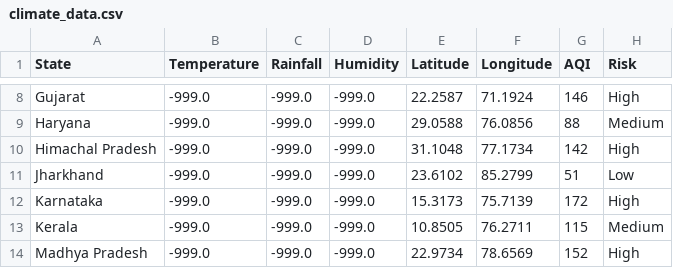
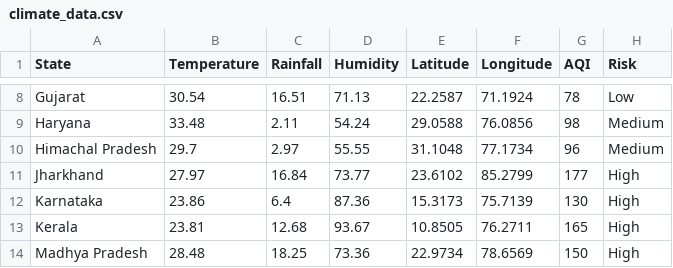
Before and after one commit to guptaayush2005/ClimateTwin-AI, a CSV file: data/climate_data.csv, drawn as a sheet; only a part is shown, gaps mark what is left out; the diff covers the shown part only; the diff names each change by its address in the sheet, - before the commit and + after, or states it on an @@ line.

```diff
--- a/data/climate_data.csv
+++ b/data/climate_data.csv
-B8 (Temperature): -999.0
+B8 (Temperature): 30.54
-C8 (Rainfall): -999.0
+C8 (Rainfall): 16.51
-D8 (Humidity): -999.0
+D8 (Humidity): 71.13
-G8 (AQI): 146
+G8 (AQI): 78
-H8 (Risk): High
+H8 (Risk): Low
-B9 (Temperature): -999.0
+B9 (Temperature): 33.48
-C9 (Rainfall): -999.0
+C9 (Rainfall): 2.11
-D9 (Humidity): -999.0
+D9 (Humidity): 54.24
-G9 (AQI): 88
+G9 (AQI): 98
-B10 (Temperature): -999.0
+B10 (Temperature): 29.7
-C10 (Rainfall): -999.0
+C10 (Rainfall): 2.97
-D10 (Humidity): -999.0
+D10 (Humidity): 55.55
-G10 (AQI): 142
+G10 (AQI): 96
-H10 (Risk): High
+H10 (Risk): Medium
-B11 (Temperature): -999.0
+B11 (Temperature): 27.97
-C11 (Rainfall): -999.0
+C11 (Rainfall): 16.84
-D11 (Humidity): -999.0
+D11 (Humidity): 73.77
-G11 (AQI): 51
+G11 (AQI): 177
-H11 (Risk): Low
+H11 (Risk): High
-B12 (Temperature): -999.0
+B12 (Temperature): 23.86
-C12 (Rainfall): -999.0
+C12 (Rainfall): 6.4
-D12 (Humidity): -999.0
+D12 (Humidity): 87.36
-G12 (AQI): 172
+G12 (AQI): 130
-B13 (Temperature): -999.0
+B13 (Temperature): 23.81
-C13 (Rainfall): -999.0
+C13 (Rainfall): 12.68
-D13 (Humidity): -999.0
+D13 (Humidity): 93.67
-G13 (AQI): 115
+G13 (AQI): 165
-H13 (Risk): Medium
+H13 (Risk): High
-B14 (Temperature): -999.0
+B14 (Temperature): 28.48
-C14 (Rainfall): -999.0
+C14 (Rainfall): 18.25
-D14 (Humidity): -999.0
+D14 (Humidity): 73.36
-G14 (AQI): 152
+G14 (AQI): 150
```
Also changed, not shown: 133 edited cells elsewhere in this file, 1 other file.
